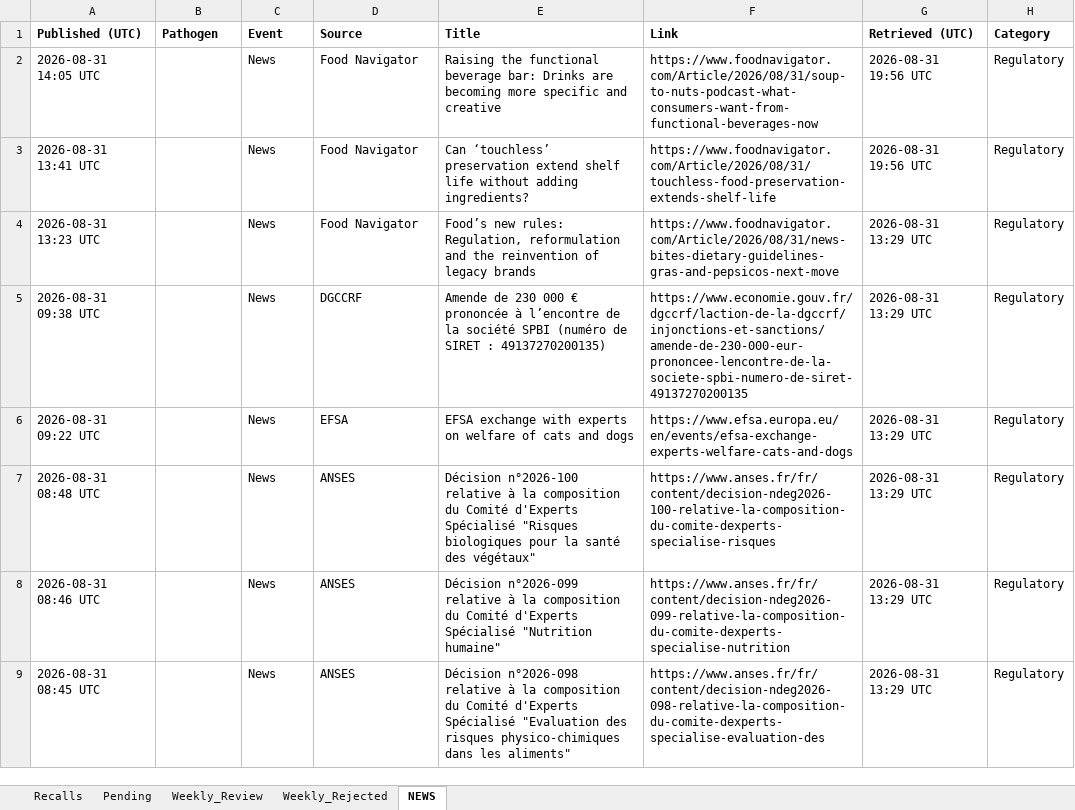
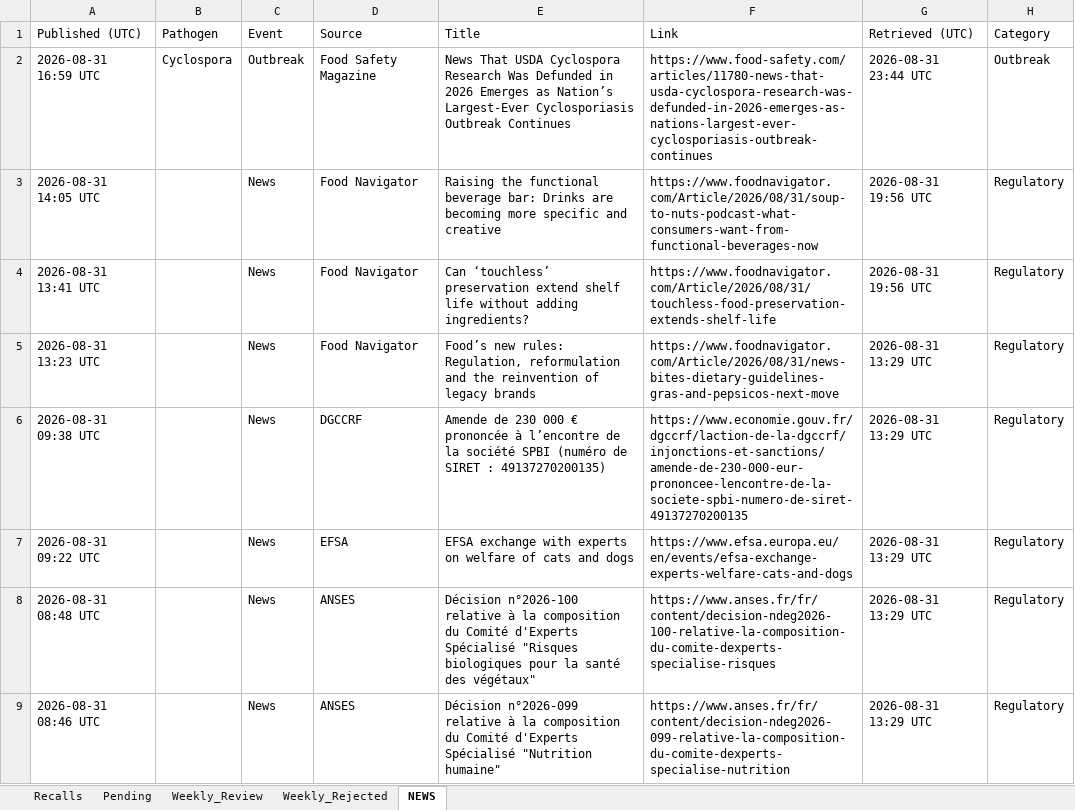
Before and after one commit to Visitune/FOOD-SAFETY-HORIZON-SCAN, an Excel workbook: docs/data/recalls.xlsx, sheet NEWS, drawn as a sheet; only a part is shown; the shorter side is filled out with more unchanged rows; values as stored, in another font and other column widths than the file's, no borders; the diff names each change by its address in the sheet, - before the commit and + after, or states it on an @@ line.

```diff
--- a/docs/data/recalls.xlsx (sheet NEWS)
+++ b/docs/data/recalls.xlsx (sheet NEWS)
-A1:H1 bold: on
+A1:H1 bold: off
+row 2: 2026-08-31 16:59 UTC | Cyclospora | Outbreak | Food Safety Magazine | News That USDA Cyclospora Research Was Defunded in 2026 Emerges as Nation’s Largest-Ever Cyclosporiasis Outbreak Continues | https://www.food-safety.com/articles/11780-news-that-usda-cyclospora-research-was-defunded-in-2026-emerges-as-nations-largest-ever-cyclosporiasis-outbreak-continues | 2026-08-31 23:44 UTC | Outbreak
```
Also changed, not shown: 1 other file.
